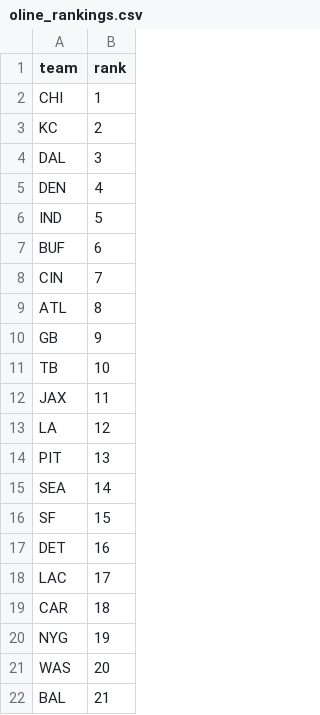
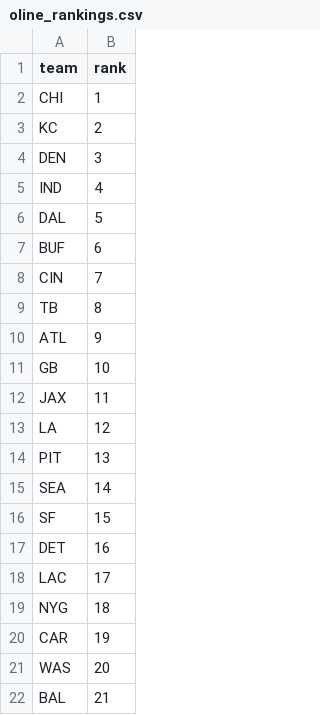
Before and after one commit to dstaggs-15/fantasymanager25, a CSV file: docs/data/raw/oline_rankings.csv, drawn as a sheet; only a part is shown.

```diff
--- a/docs/data/raw/oline_rankings.csv
+++ b/docs/data/raw/oline_rankings.csv
@@ -3,10 +3,10 @@ CHI,1
 KC,2
-DAL,3
-DEN,4
-IND,5
+DEN,3
+IND,4
+DAL,5
 BUF,6
 CIN,7
-ATL,8
-GB,9
-TB,10
+TB,8
+ATL,9
+GB,10
 JAX,11
@@ -18,4 +18,4 @@ DET,16
 LAC,17
-CAR,18
-NYG,19
+NYG,18
+CAR,19
 WAS,20
```
Also changed, not shown: docs/data/raw/schedule_raw.csv, 2 other files.
